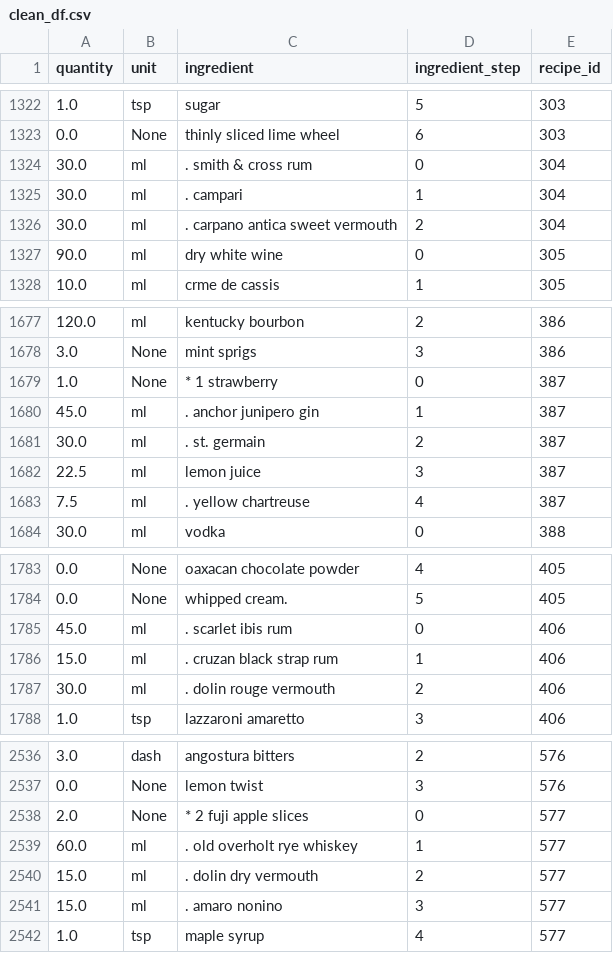
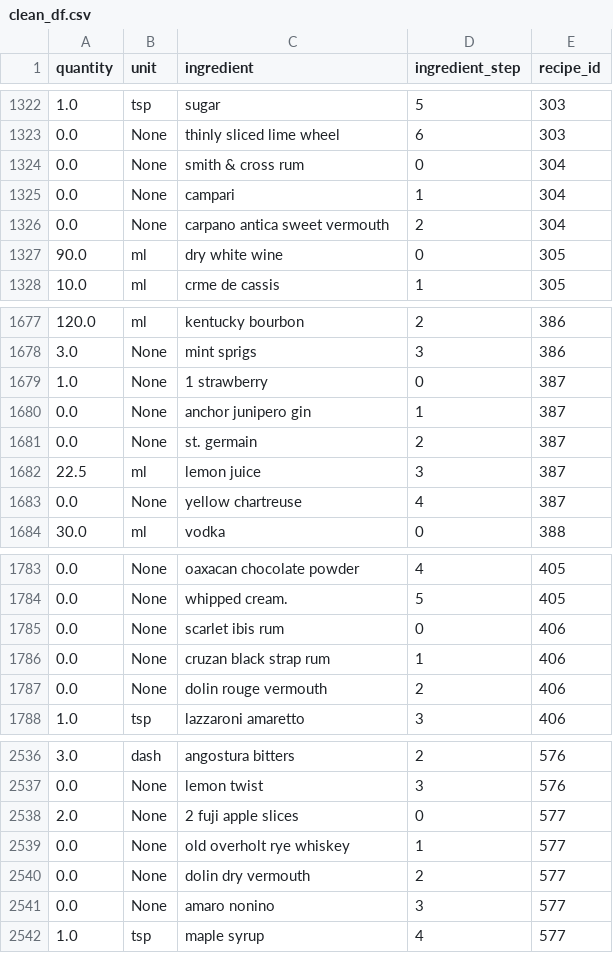
Before and after one commit to CSergiy/AI-Cocktails, a CSV file: Notebooks/clean_df.csv, drawn as a sheet; only a part is shown, gaps mark what is left out; the diff covers the shown part only.

```diff
--- a/Notebooks/clean_df.csv
+++ b/Notebooks/clean_df.csv
@@ -1323,5 +1323,5 @@ quantity,unit,ingredient,ingredient_step,recipe_id
 0.0,None,thinly sliced lime wheel,6,303
-30.0,ml,. smith & cross rum,0,304
-30.0,ml,. campari,1,304
-30.0,ml,. carpano antica sweet vermouth,2,304
+0.0,None,smith & cross rum,0,304
+0.0,None,campari,1,304
+0.0,None,carpano antica sweet vermouth,2,304
 90.0,ml,dry white wine,0,305
@@ -1678,7 +1678,7 @@ quantity,unit,ingredient,ingredient_step,recipe_id
 3.0,None,mint sprigs,3,386
-1.0,None,* 1 strawberry,0,387
-45.0,ml,. anchor junipero gin,1,387
-30.0,ml,. st. germain,2,387
+1.0,None,1 strawberry,0,387
+0.0,None,anchor junipero gin,1,387
+0.0,None,st. germain,2,387
 22.5,ml,lemon juice,3,387
-7.5,ml,. yellow chartreuse,4,387
+0.0,None,yellow chartreuse,4,387
 30.0,ml,vodka,0,388
@@ -1784,5 +1784,5 @@ quantity,unit,ingredient,ingredient_step,recipe_id
 0.0,None,whipped cream.,5,405
-45.0,ml,. scarlet ibis rum,0,406
-15.0,ml,. cruzan black strap rum,1,406
-30.0,ml,. dolin rouge vermouth,2,406
+0.0,None,scarlet ibis rum,0,406
+0.0,None,cruzan black strap rum,1,406
+0.0,None,dolin rouge vermouth,2,406
 1.0,tsp,lazzaroni amaretto,3,406
@@ -2537,6 +2537,6 @@ quantity,unit,ingredient,ingredient_step,recipe_id
 0.0,None,lemon twist,3,576
-2.0,None,* 2 fuji apple slices,0,577
-60.0,ml,. old overholt rye whiskey,1,577
-15.0,ml,. dolin dry vermouth,2,577
-15.0,ml,. amaro nonino,3,577
+2.0,None,2 fuji apple slices,0,577
+0.0,None,old overholt rye whiskey,1,577
+0.0,None,dolin dry vermouth,2,577
+0.0,None,amaro nonino,3,577
 1.0,tsp,maple syrup,4,577
```
Also changed, not shown: 2 added rows, 2 removed rows and 85 edited cells elsewhere in this file, 1 other file.
